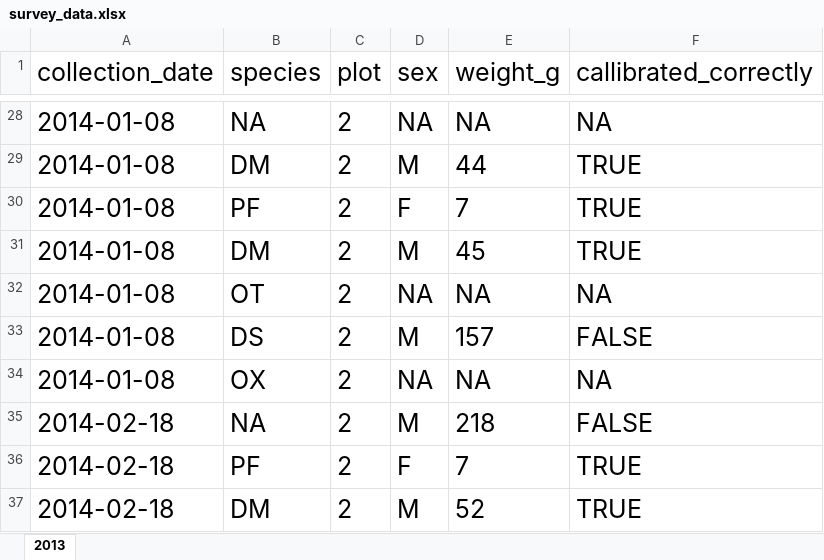
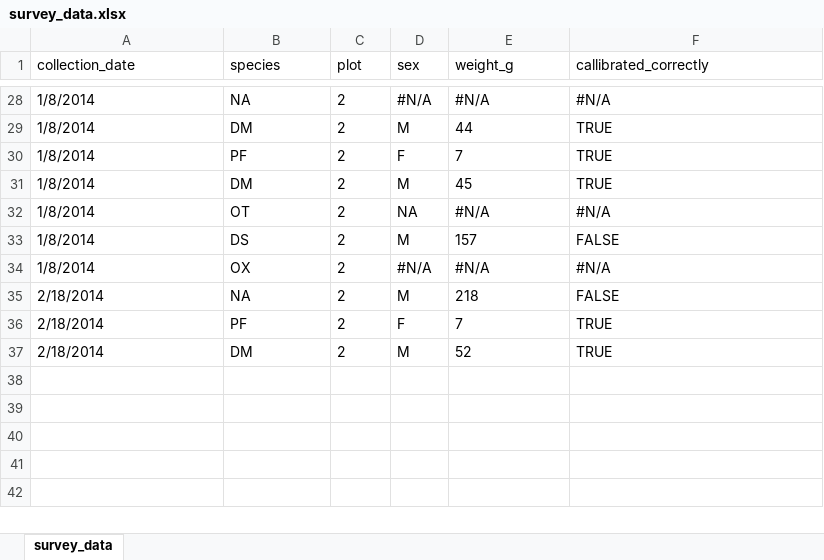
Before and after one commit to plsteinberg/tfcb-homework01, an Excel workbook: data/survey_data.xlsx, sheet survey_data, drawn as a sheet; only a part is shown, gaps mark what is left out; values as stored, in another font and other column widths than the file's, no borders; the diff covers the shown part only; the diff names each change by its address in the sheet, - before the commit and + after, or states it on an @@ line.

```diff
--- a/data/survey_data.xlsx (sheet survey_data)
+++ b/data/survey_data.xlsx (sheet survey_data)
-sheet tab: 2013
+sheet tab: survey_data
@@ A1:F37 text size: smaller @@
-A28:A34 (collection_date): 2014-01-08
+A28:A34 (collection_date): 1/8/2014
-D28 (sex): NA
+D28 (sex): #N/A
-E28 (weight_g): NA
+E28 (weight_g): #N/A
-F28 (callibrated_correctly): NA
+F28 (callibrated_correctly): #N/A
-E32 (weight_g): NA
+E32 (weight_g): #N/A
-F32 (callibrated_correctly): NA
+F32 (callibrated_correctly): #N/A
-D34 (sex): NA
+D34 (sex): #N/A
-E34 (weight_g): NA
+E34 (weight_g): #N/A
-F34 (callibrated_correctly): NA
+F34 (callibrated_correctly): #N/A
-A35:A37 (collection_date): 2014-02-18
+A35:A37 (collection_date): 2/18/2014
```
Also changed, not shown: 32 edited cells and cell formats elsewhere in this sheet, 1 other file.
